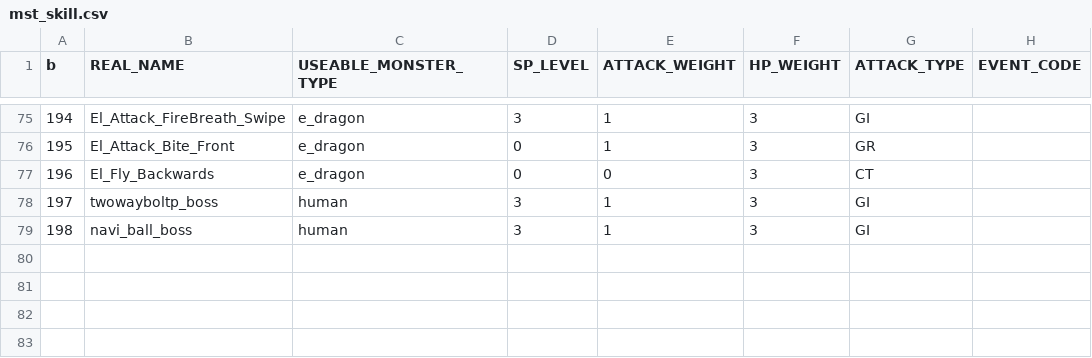
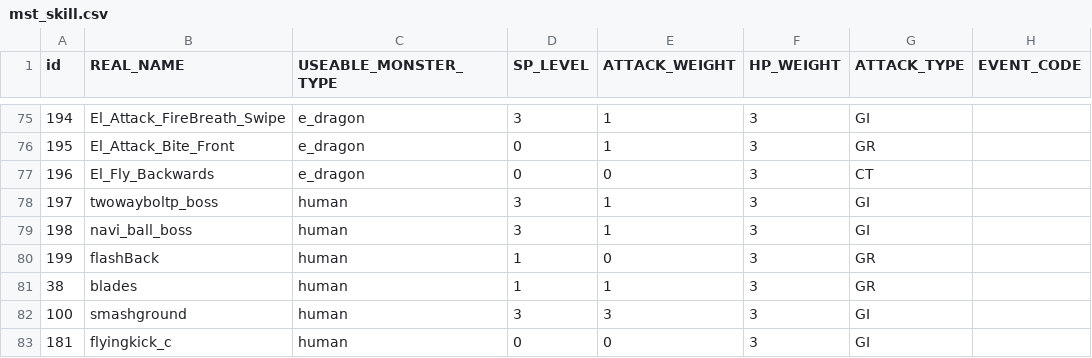
Before and after one commit to bodacheng/PocketStriker, a CSV file: Assets/ExternalAssets/Config/mst_skill.csv, drawn as a sheet; only a part is shown, gaps mark what is left out; the diff names each change by its address in the sheet, - before the commit and + after, or states it on an @@ line.

```diff
--- a/Assets/ExternalAssets/Config/mst_skill.csv
+++ b/Assets/ExternalAssets/Config/mst_skill.csv
-A1: b
+A1: id
+row 80: 199 | flashBack | human | 1 | 0 | 3 | GR
+row 81: 38 | blades | human | 1 | 1 | 3 | GR
+row 82: 100 | smashground | human | 3 | 3 | 3 | GI
+row 83: 181 | flyingkick_c | human | 0 | 0 | 3 | GI
```
Also changed, not shown: Assets/ExternalAssets/Config/SkillStaticAnalysis.csv, Assets/ExternalAssets/Config/skill_ai_attrs.csv, 52 other files.
